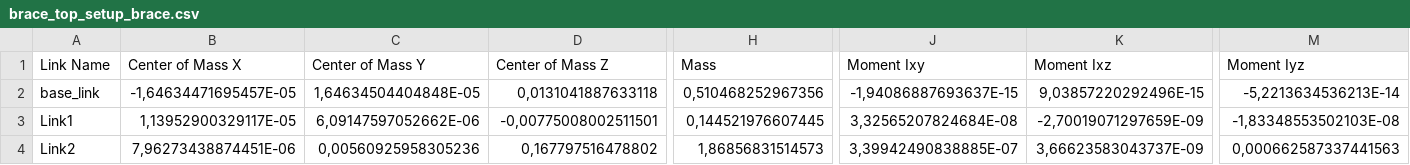
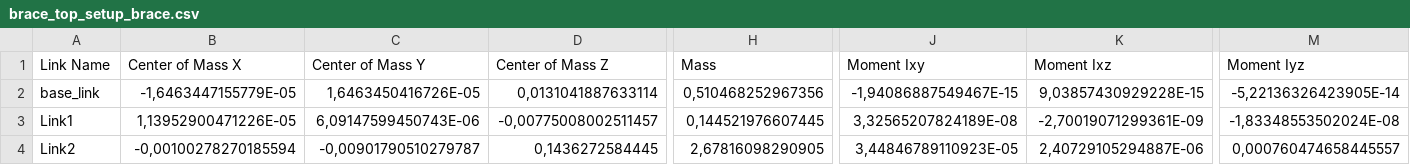
Before and after one commit to arntanguy/brace_top_setup_brace, a CSV file: urdf/brace_top_setup_brace.csv, drawn as a sheet; only a part is shown, gaps mark what is left out; the diff covers the shown part only; the diff names each change by its address in the sheet, - before the commit and + after, or states it on an @@ line.

Commit message:
correcting error : the brace wasn't included in link2 in the previous commit

```diff
--- a/urdf/brace_top_setup_brace.csv
+++ b/urdf/brace_top_setup_brace.csv
-B2 (Center of Mass X): -1,64634471695457E-05
+B2 (Center of Mass X): -1,6463447155779E-05
-C2 (Center of Mass Y): 1,64634504404848E-05
+C2 (Center of Mass Y): 1,6463450416726E-05
-D2 (Center of Mass Z): 0,0131041887633118
+D2 (Center of Mass Z): 0,0131041887633114
-J2 (Moment Ixy): -1,94086887693637E-15
+J2 (Moment Ixy): -1,94086887549467E-15
-K2 (Moment Ixz): 9,03857220292496E-15
+K2 (Moment Ixz): 9,03857430929228E-15
-M2 (Moment Iyz): -5,2213634536213E-14
+M2 (Moment Iyz): -5,22136326423905E-14
-B3 (Center of Mass X): 1,13952900329117E-05
+B3 (Center of Mass X): 1,13952900471226E-05
-C3 (Center of Mass Y): 6,09147597052662E-06
+C3 (Center of Mass Y): 6,09147599450743E-06
-D3 (Center of Mass Z): -0,00775008002511501
+D3 (Center of Mass Z): -0,00775008002511457
-J3 (Moment Ixy): 3,32565207824684E-08
+J3 (Moment Ixy): 3,32565207824189E-08
-K3 (Moment Ixz): -2,70019071297659E-09
+K3 (Moment Ixz): -2,70019071299361E-09
-M3 (Moment Iyz): -1,83348553502103E-08
+M3 (Moment Iyz): -1,83348553502024E-08
-B4 (Center of Mass X): 7,96273438874451E-06
+B4 (Center of Mass X): -0,00100278270185594
-C4 (Center of Mass Y): 0,00560925958305236
+C4 (Center of Mass Y): -0,00901790510279787
-D4 (Center of Mass Z): 0,167797516478802
+D4 (Center of Mass Z): 0,1436272584445
-H4 (Mass): 1,86856831514573
+H4 (Mass): 2,67816098290905
-J4 (Moment Ixy): 3,39942490838885E-07
+J4 (Moment Ixy): 3,44846789110923E-05
-K4 (Moment Ixz): 3,66623583043737E-09
+K4 (Moment Ixz): 2,40729105294887E-06
-M4 (Moment Iyz): 0,000662587337441563
+M4 (Moment Iyz): 0,000760474658445557
```
Also changed, not shown: 4 edited cells elsewhere in this file, 5 other files.
